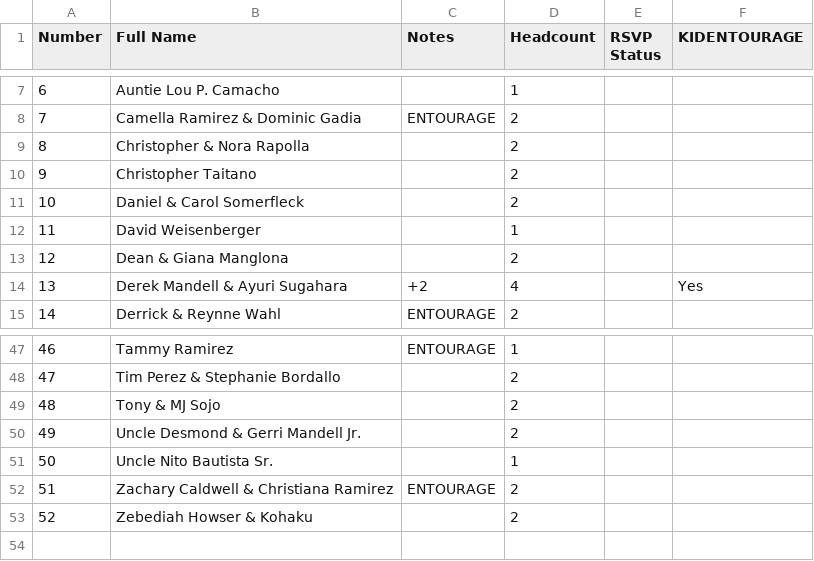
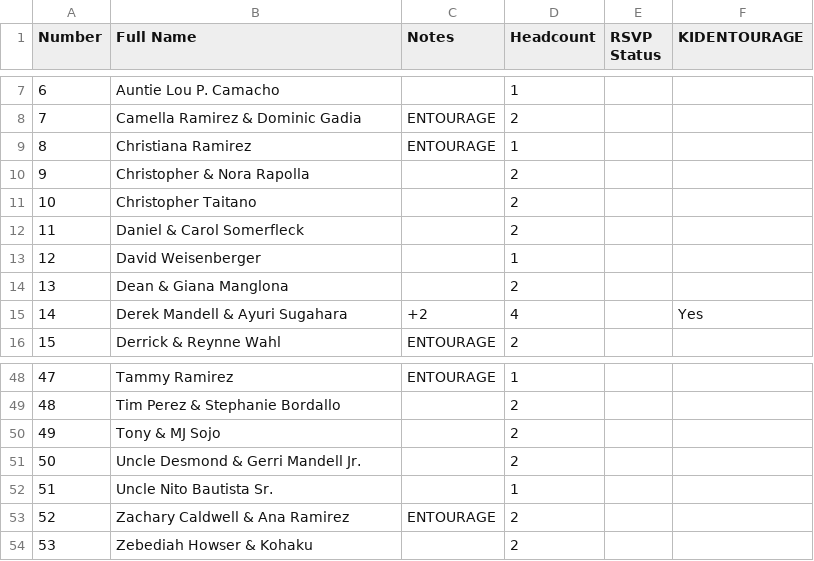
Before and after one commit to SHISLER671/WeddingWebsite, a CSV file: FinalBride.csv, drawn as a sheet; only a part is shown, gaps mark what is left out; addresses are those after the commit; the diff names each change by its address in the sheet, - before the commit and + after, or states it on an @@ line.

```diff
--- a/FinalBride.csv
+++ b/FinalBride.csv
+row 9: 8 | Christiana Ramirez | ENTOURAGE | 1
@@ column A (Number) renumbered from row 10 down @@
-B53 (Full Name): Zachary Caldwell & Christiana Ramirez
+B53 (Full Name): Zachary Caldwell & Ana Ramirez
```
Also changed, not shown: FINALlist.csv, MASTERGUESTLIST.csv, 3 other files.
